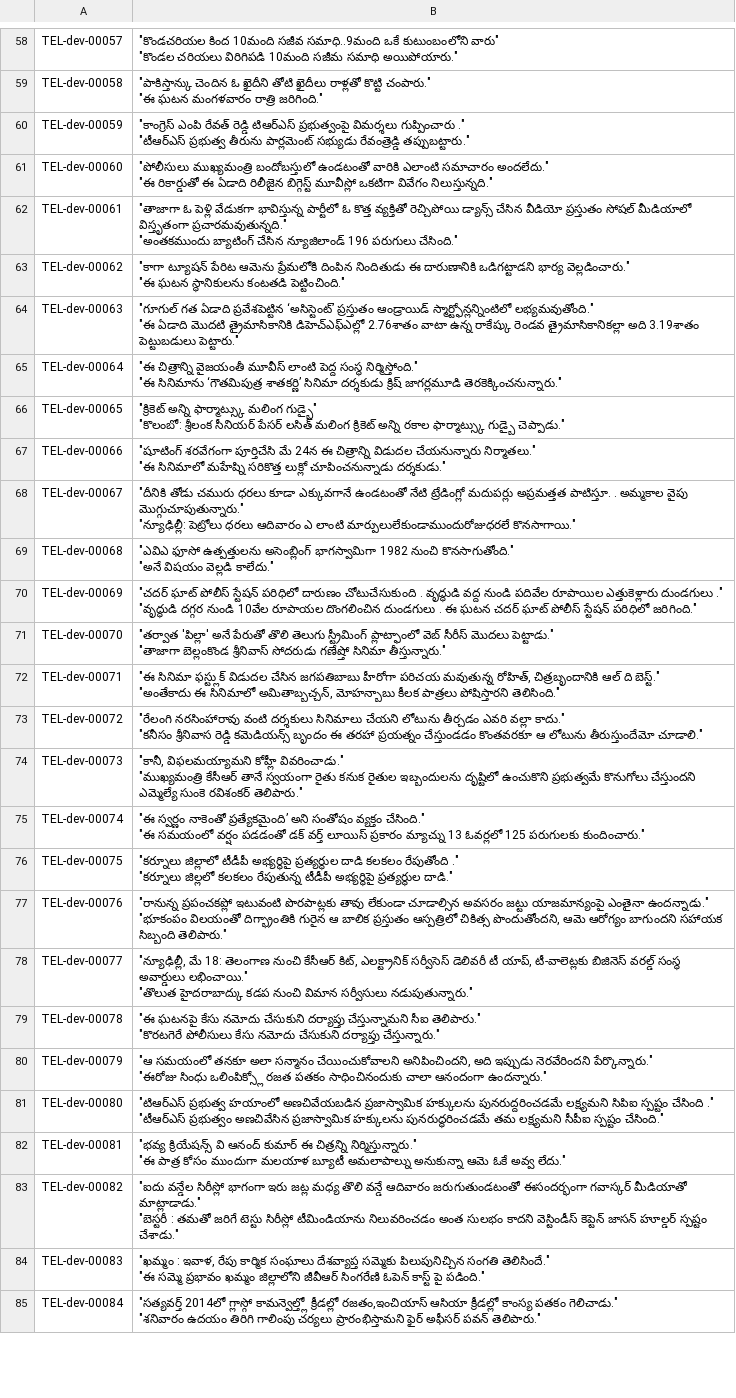
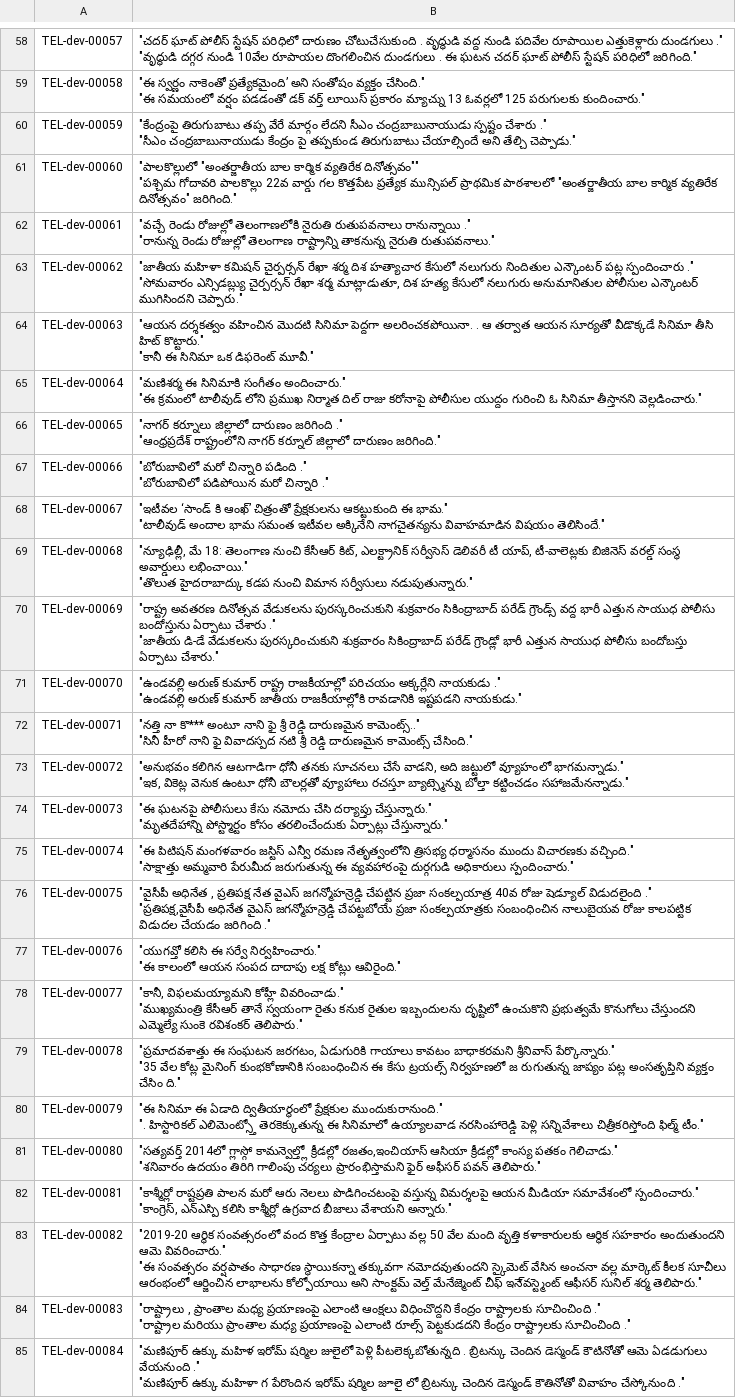
Before and after one commit to semantic-textual-relatedness/Semantic_Relatedness_SemEval2024, a CSV file: Track A/tel/tel_dev.csv, drawn as a sheet; only a part is shown, gaps mark what is left out; ↵ is a line break in a cell; the diff covers the shown part only; the diff names each change by its address in the sheet, - before the commit and + after, or states it on an @@ line.

```diff
--- a/Track A/tel/tel_dev.csv
+++ b/Track A/tel/tel_dev.csv
-B58: "కొండచరియల కింద 10మంది సజీవ సమాధి..9మంది ఒకే కుటుంబంలోని వారు" ↵ "కొండల చరియలు విరిగిపడి 10మంది సజీమ సమాధి అయిపోయారు."
+B58: "చదర్ ఘాట్ పోలీస్ స్టేషన్ పరిధిలో దారుణం చోటుచేసుకుంది . వృద్ధుడి వద్ద నుండి పదివేల రూపాయిల ఎత్తుకెళ్లారు దుండగులు ." ↵ "వృద్ధుడి దగ్గర నుండి 10వేల రూపాయల దొంగలించిన దుండగులు . ఈ ఘటన చదర్ ఘాట్ పోలీస్ స్టేషన్ పరిధిలో జరిగింది."
-B59: "పాకిస్తాన్కు చెందిన ఓ ఖైదీని తోటి ఖైదీలు రాళ్లతో కొట్టి చంపారు." ↵ "ఈ ఘటన మంగళవారం రాత్రి జరిగింది."
+B59: "ఈ స్వర్ణం నాకెంతో ప్రత్యేకమైంది’ అని సంతోషం వ్యక్తం చేసింది." ↵ "ఈ సమయంలో వర్షం పడడంతో డక్ వర్త్ లూయిస్ ప్రకారం మ్యాచ్ను 13 ఓవర్లలో 125 పరుగులకు కుందించారు."
-B60: "కాంగ్రెస్ ఎంపి రేవత్ రెడ్డి టిఆర్ఎస్ ప్రభుత్వంపై విమర్శలు గుప్పించారు ." ↵ "టీఆర్ఎస్ ప్రభుత్వ తీరును పార్లమెంట్ సభ్యుడు రేవంత్రెడ్డి తప్పుబట్టారు."
+B60: "కేంద్రంపై తిరుగుబాటు తప్ప వేరే మార్గం లేదని సీఎం చంద్రబాబునాయుడు స్పష్టం చేశారు ." ↵ "సీఎం చంద్రబాబునాయుడు కేంద్రం పై తప్పకుండ తిరుగుబాటు చేయాల్సిందే అని తేల్చి చెప్పాడు."
-B61: "పోలీసులు ముఖ్యమంత్రి బందోబస్తులో ఉండటంతో వారికి ఎలాంటి సమాచారం అందలేదు." ↵ "ఈ రికార్డుతో ఈ ఏడాది రిలీజైన బిగ్గెస్ట్ మూవీస్లో ఒకటిగా వివేగం నిలుస్తున్నది."
+B61: "పాలకొల్లులో "అంతర్జాతీయ బాల కార్మిక వ్యతిరేక దినోత్సవం"" ↵ "పశ్చిమ గోదావరి పాలకొల్లు 22వ వార్డు గల కొత్తపేట ప్రత్యేక మున్సిపల్ ప్రాథమిక పాఠశాలలో "అంతర్జాతీయ బాల కార్మిక వ్యతిరేక దినోత్సవం" జరిగింది."
-B62: "తాజాగా ఓ పెళ్లి వేడుకగా భావిస్తున్న పార్టీలో ఓ కొత్త వ్యక్తితో రెచ్చిపోయి డ్యాన్స్ చేసిన వీడియో ప్రస్తుతం సోషల్ మీడియాలో విస్తృతంగా ప్రచారమవుతున్నది." ↵ "అంతకముందు బ్యాటింగ్ చేసిన న్యూజిలాండ్ 196 పరుగులు చేసింది."
+B62: "వచ్చే రెండు రోజుల్లో తెలంగాణలోకి నైరుతి రుతుపవనాలు రానున్నాయి ." ↵ "రానున్న రెండు రోజుల్లో తెలంగాణ రాష్ట్రాన్ని తాకనున్న నైరుతి రుతుపవనాలు."
-B63: "కాగా ట్యూషన్ పేరిట ఆమెను ప్రేమలోకి దింపిన నిందితుడు ఈ దారుణానికి ఒడిగట్టాడని భార్య వెల్లడించారు." ↵ "ఈ ఘటన స్థానికులను కంటతడి పెట్టించింది."
+B63: "జాతీయ మహిళా కమిషన్ చైర్పర్సన్ రేఖా శర్మ దిశ హత్యాచార కేసులో నలుగురు నిందితుల ఎన్కౌంటర్ పట్ల స్పందించారు ." ↵ "సోమవారం ఎన్సిడబ్ల్యు చైర్పర్సన్ రేఖా శర్మ మాట్లాడుతూ, దిశ హత్య కేసులో నలుగురు అనుమానితుల పోలీసుల ఎన్కౌంటర్ ముగిసిందని చెప్పారు."
-B64: "గూగుల్ గత ఏడాది ప్రవేశపెట్టిన ‘అసిస్టెంట్’ ప్రస్తుతం ఆండ్రాయిడ్ స్మార్ట్ఫోన్లన్నింటిలో లభ్యమవుతోంది." ↵ "ఈ ఏడాది మొదటి త్రైమాసికానికి డిహెచ్ఎఫ్ఎల్లో 2.76శాతం వాటా ఉన్న రాకేష్కు రెండవ త్రైమాసికానికల్లా అది 3.19శాతం పెట్టుబడులు పెట్టారు."
+B64: "ఆయన దర్శకత్వం వహించిన మొదటి సినిమా పెద్దగా అలరించకపోయినా. . ఆ తర్వాత ఆయన సూర్యతో వీడొక్కడే సినిమా తీసి హిట్ కొట్టారు." ↵ "కానీ ఈ సినిమా ఒక డిఫరెంట్ మూవీ."
-B65: "ఈ చిత్రాన్ని వైజయంతీ మూవీస్ లాంటి పెద్ద సంస్థ నిర్మిస్తోంది." ↵ "ఈ సినిమాను ‘గౌతమిపుత్ర శాతకర్ణి’ సినిమా దర్శకుడు క్రిష్ జాగర్లమూడి తెరకెక్కించనున్నారు."
+B65: "మణిశర్మ ఈ సినిమాకి సంగీతం అందించారు." ↵ "ఈ క్రమంలో టాలీవుడ్ లోని ప్రముఖ నిర్మాత దిల్ రాజు కరోనాపై పోలీసుల యుద్దం గురించి ఓ సినిమా తీస్తానని వెల్లడించారు."
-B66: "క్రికెట్ అన్ని ఫార్మాట్స్కు మలింగ గుడ్బై" ↵ "కొలంబో: శ్రీలంక సీనియర్ పేసర్ లసిత్ మలింగ క్రికెట్ అన్ని రకాల ఫార్మాట్స్కు గుడ్బై చెప్పాడు."
+B66: "నాగర్ కర్నూలు జిల్లాలో దారుణం జరిగింది ." ↵ "ఆంధ్రప్రదేశ్ రాష్ట్రంలోని నాగర్ కర్నూల్ జిల్లాలో దారుణం జరిగింది."
-B67: "షూటింగ్ శరవేగంగా పూర్తిచేసి మే 24న ఈ చిత్రాన్ని విడుదల చేయనున్నారు నిర్మాతలు." ↵ "ఈ సినిమాలో మహేష్ని సరికొత్త లుక్లో చూపించనున్నాడు దర్శకుడు."
+B67: "బోరుబావిలో మరో చిన్నారి పడింది ." ↵ "బోరుబావిలో పడిపోయిన మరో చిన్నారి ."
-B68: "దీనికి తోడు చమురు ధరలు కూడా ఎక్కువగానే ఉండటంతో నేటి ట్రేడింగ్లో మదుపర్లు అప్రమత్తత పాటిస్తూ. . అమ్మకాల వైపు మొగ్గుచూపుతున్నారు." ↵ "న్యూఢిల్లీ: పెట్రోలు ధరలు ఆదివారం ఎ లాంటి మార్పులులేకుండాముందురోజుధరలే కొనసాగాయి."
+B68: "ఇటీవల ‘సాండ్ కి ఆంఖ్’ చిత్రంతో ప్రేక్షకులను ఆకట్టుకుంది ఈ భామ." ↵ "టాలీవుడ్ అందాల భామ సమంత ఇటీవల అక్కినేని నాగచైతన్యను వివాహమాడిన విషయం తెలిసిందే."
-B69: "ఎవిఎ ఫూసో ఉత్పత్తులను అసెంబ్లింగ్ భాగస్వామిగా 1982 నుంచి కొనసాగుతోంది." ↵ "అనే విషయం వెల్లడి కాలేదు."
+B69: "న్యూఢిల్లీ, మే 18: తెలంగాణ నుంచి కేసీఆర్ కిట్, ఎలక్ట్రానిక్ సర్వీసెస్ డెలివరీ టీ యాప్, టీ-వాలెట్లకు బిజినెస్ వరల్డ్ సంస్థ అవార్డులు లభించాయి." ↵ "తొలుత హైదరాబాద్కు కడప నుంచి విమాన సర్వీసులు నడుపుతున్నారు."
-B70: "చదర్ ఘాట్ పోలీస్ స్టేషన్ పరిధిలో దారుణం చోటుచేసుకుంది . వృద్ధుడి వద్ద నుండి పదివేల రూపాయిల ఎత్తుకెళ్లారు దుండగులు ." ↵ "వృద్ధుడి దగ్గర నుండి 10వేల రూపాయల దొంగలించిన దుండగులు . ఈ ఘటన చదర్ ఘాట్ పోలీస్ స్టేషన్ పరిధిలో జరిగింది."
+B70: "రాష్ట్ర అవతరణ దినోత్సవ వేడుకలను పురస్కరించుకుని శుక్రవారం సికింద్రాబాద్ పరేడ్ గ్రౌండ్స్ వద్ద భారీ ఎత్తున సాయుధ పోలీసు బందోస్తును ఏర్పాటు చేశారు ." ↵ "జాతీయ డి-డే వేడుకలను పురస్కరించుకుని శుక్రవారం సికింద్రాబాద్ పరేడ్ గ్రౌండ్లో భారీ ఎత్తున సాయుధ పోలీసు బందోబస్తు ఏర్పాటు చేశారు."
-B71: "తర్వాత 'పిల్లా' అనే పేరుతో తొలి తెలుగు స్ట్రీమింగ్ ప్లాట్ఫాంలో వెబ్ సీరీస్ మొదలు పెట్టాడు." ↵ "తాజాగా బెల్లంకొండ శ్రీనివాస్ సోదరుడు గణేష్తో సినిమా తీస్తున్నారు."
+B71: "ఉండవల్లి అరుణ్ కుమార్ రాష్ట్ర రాజకీయాల్లో పరిచయం అక్కర్లేని నాయకుడు ." ↵ "ఉండవల్లి అరుణ్ కుమార్ జాతీయ రాజకీయాల్లోకి రావడానికి ఇష్టపడని నాయకుడు."
-B72: "ఈ సినిమా ఫస్ట్లుక్ విడుదల చేసిన జగపతిబాబు హీరోగా పరిచయ మవుతున్న రోహిత్, చిత్రబృందానికి ఆల్ ది బెస్ట్." ↵ "అంతేకాదు ఈ సినిమాలో అమితాబ్బచ్చన్, మోహన్బాబు కీలక పాత్రలు పోషిస్తారని తెలిసింది."
+B72: "నత్తి నా కొ*** అంటూ నాని ఫై శ్రీ రెడ్డి దారుణమైన కామెంట్స్.." ↵ "సినీ హీరో నాని ఫై వివాదస్పద నటి శ్రీ రెడ్డి దారుణమైన కామెంట్స్ చేసింది."
-B73: "రేలంగి నరసింహారావు వంటి దర్శకులు సినిమాలు చేయని లోటును తీర్చడం ఎవరి వల్లా కాదు." ↵ "కనీసం శ్రీనివాస రెడ్డి కమెడియన్స్ బృందం ఈ తరహా ప్రయత్నం చేస్తుండడం కొంతవరకూ ఆ లోటును తీరుస్తుందేమో చూడాలి."
+B73: "అనుభవం కలిగిన ఆటగాడిగా ధోనీ తనకు సూచనలు చేసే వాడని, అది జట్టులో వ్యూహంలో భాగమన్నాడు." ↵ "ఇక, వికెట్ల వెనుక ఉంటూ ధోనీ బౌలర్లతో వ్యూహాలు రచస్తూ బ్యాట్స్మెన్ను బోల్తా కట్టించడం సహాజమేనన్నాడు."
-B74: "కానీ, విఫలమయ్యామని కోహ్లీ వివరించాడు." ↵ "ముఖ్యమంత్రి కేసీఆర్ తానే స్వయంగా రైతు కనుక రైతుల ఇబ్బందులను దృష్టిలో ఉంచుకొని ప్రభుత్వమే కొనుగోలు చేస్తుందని ఎమ్మెల్యే సుంకె రవిశంకర్ తెలిపారు."
+B74: "ఈ ఘటనపై పోలీసులు కేసు నమోదు చేసి దర్యాప్తు చేస్తున్నారు." ↵ "మృతదేహాన్ని పోస్ట్మార్టం కోసం తరలించేందుకు ఏర్పాట్లు చేస్తున్నారు."
-B75: "ఈ స్వర్ణం నాకెంతో ప్రత్యేకమైంది’ అని సంతోషం వ్యక్తం చేసింది." ↵ "ఈ సమయంలో వర్షం పడడంతో డక్ వర్త్ లూయిస్ ప్రకారం మ్యాచ్ను 13 ఓవర్లలో 125 పరుగులకు కుందించారు."
+B75: "ఈ పిటిషన్ మంగళవారం జస్టిస్ ఎన్వీ రమణ నేతృత్వంలోని త్రిసభ్య ధర్మాసనం ముందు విచారణకు వచ్చింది." ↵ "సాక్షాత్తు అమ్మవారి పేరుమీద జరుగుతున్న ఈ వ్యవహారంపై దుర్గగుడి అధికారులు స్పందించారు."
-B76: "కర్నూలు జిల్లాలో టీడీపీ అభ్యర్థిపై ప్రత్యర్థుల దాడి కలకలం రేపుతోంది ." ↵ "కర్నూలు జిల్లలో కలకలం రేపుతున్న టీడీపీ అభ్యర్థిపై ప్రత్యర్థుల దాడి."
+B76: "వైసీపీ అధినేత , ప్రతిపక్ష నేత వైఎస్ జగన్మోహన్రెడ్డి చేపట్టిన ప్రజా సంకల్పయాత్ర 40వ రోజు షెడ్యూల్ విడుదలైంది ." ↵ "ప్రతిపక్ష,వైసీపీ అధినేత వైఎస్ జగన్మోహన్రెడ్డి చేపట్టబోయే ప్రజా సంకల్పయాత్రకు సంబంధించిన నాలుబైయవ రోజు కాలపట్టిక విడుదల చేయడం జరిగింది ."
-B77: "రానున్న ప్రపంచకప్లో ఇటువంటి పొరపాట్లకు తావు లేకుండా చూడాల్సిన అవసరం జట్టు యాజమాన్యంపై ఎంతైనా ఉందన్నాడు." ↵ "భూకంపం విలయంతో దిగ్భ్రాంతికి గురైన ఆ బాలిక ప్రస్తుతం ఆస్పత్రిలో చికిత్స పొందుతోందని, ఆమె ఆరోగ్యం బాగుందని సహాయక సిబ్బంది తెలిపారు."
+B77: "యుగవ్తో కలిసి ఈ సర్వే నిర్వహించారు." ↵ "ఈ కాలంలో ఆయన సంపద దాదాపు లక్ష కోట్లు ఆవిరైంది."
-B78: "న్యూఢిల్లీ, మే 18: తెలంగాణ నుంచి కేసీఆర్ కిట్, ఎలక్ట్రానిక్ సర్వీసెస్ డెలివరీ టీ యాప్, టీ-వాలెట్లకు బిజినెస్ వరల్డ్ సంస్థ అవార్డులు లభించాయి." ↵ "తొలుత హైదరాబాద్కు కడప నుంచి విమాన సర్వీసులు నడుపుతున్నారు."
+B78: "కానీ, విఫలమయ్యామని కోహ్లీ వివరించాడు." ↵ "ముఖ్యమంత్రి కేసీఆర్ తానే స్వయంగా రైతు కనుక రైతుల ఇబ్బందులను దృష్టిలో ఉంచుకొని ప్రభుత్వమే కొనుగోలు చేస్తుందని ఎమ్మెల్యే సుంకె రవిశంకర్ తెలిపారు."
-B79: "ఈ ఘటనపై కేసు నమోదు చేసుకుని దర్యాప్తు చేస్తున్నామని సీఐ తెలిపారు." ↵ "కొరటగెరే పోలీసులు కేసు నమోదు చేసుకుని దర్యాప్తు చేస్తున్నారు."
+B79: "ప్రమాదవశాత్తు ఈ సంఘటన జరగటం, ఏడుగురికి గాయాలు కావటం బాధాకరమని శ్రీనివాస్ పేర్కొన్నారు." ↵ "35 వేల కోట్ల మైనింగ్ కుంభకోణానికి సంబంధించిన ఈ కేసు ట్రయల్స్ నిర్వహణలో జ రుగుతున్న జాప్యం పట్ల అంసతృప్తిని వ్యక్తం చేసిం ది."
-B80: "ఆ సమయంలో తనకూ అలా సన్మానం చేయించుకోవాలని అనిపించిందని, అది ఇప్పుడు నెరవేరిందని పేర్కొన్నారు." ↵ "ఈరోజు సింధు ఒలింపిక్స్లో రజత పతకం సాధించినందుకు చాలా ఆనందంగా ఉందన్నారు."
+B80: "ఈ సినిమా ఈ ఏడాది ద్వితీయార్థంలో ప్రేక్షకుల ముందుకురానుంది." ↵ ". హిస్టారికల్ ఎలిమెంట్స్తో తెరకెక్కుతున్న ఈ సినిమాలో ఉయ్యాలవాడ నరసింహారెడ్డి పెళ్లి సన్నివేశాలు చిత్రీకరిస్తోంది ఫిల్మ్ టీం."
-B81: "టిఆర్ఎస్ ప్రభుత్వ హయాంలో అణచివేయబడిన ప్రజాస్వామిక హక్కులను పునరుద్దరించడమే లక్ష్యమని సిపిఐ స్పష్టం చేసింది ." ↵ "టీఆర్ఎస్ ప్రభుత్వం అణచివేసిన ప్రజాస్వామిక హక్కులను పునరుద్ధరించడమే తమ లక్ష్యమని సీపీఐ స్పష్టం చేసింది."
+B81: "సత్యవర్త్ 2014లో గ్లాస్గో కామన్వెల్త్లో క్రీడల్లో రజతం,ఇంచియాస్ ఆసియా క్రీడల్లో కాంస్య పతకం గెలిచాడు." ↵ "శనివారం ఉదయం తిరిగి గాలింపు చర్యలు ప్రారంభిస్తామని ఫైర్ అఫీసర్ పవన్ తెలిపారు."
-B82: "భవ్య క్రియేషన్స్ వి ఆనంద్ కుమార్ ఈ చిత్రన్ని నిర్మిస్తున్నారు." ↵ "ఈ పాత్ర కోసం ముందుగా మలయాళ బ్యూటీ అమలాపాల్ను అనుకున్నా ఆమె ఓకే అవ్వ లేదు."
+B82: "కాశ్మీర్లో రాష్టప్రతి పాలన మరో ఆరు నెలలు పొడిగించటంపై వస్తున్న విమర్శలపై ఆయన మీడియా సమావేశంలో స్పందించారు." ↵ "కాంగ్రెస్, ఎన్ఎస్పి కలిసి కాశ్మీర్లో ఉగ్రవాద బీజాలు వేశాయని అన్నారు."
-B83: "ఐదు వన్డేల సిరీస్లో భాగంగా ఇరు జట్ల మధ్య తొలి వన్డే ఆదివారం జరుగుతుండటంతో ఈసందర్భంగా గవాస్కర్ మీడియాతో మాట్లాడాడు." ↵ "బెస్టరీ : తమతో జరిగే టెస్టు సిరీస్లో టీమిండియాను నిలువరించడం అంత సులభం కాదని వెస్టిండీస్ కెప్టెన్ జాసన్ హూల్డర్ స్పష్టం చేశాడు."
+B83: "2019-20 ఆర్థిక సంవత్సరంలో వంద కొత్త కేంద్రాల ఏర్పాటు వల్ల 50 వేల మంది వృత్తి కళాకారులకు ఆర్థిక సహకారం అందుతుందని ఆమె వివరించారు." ↵ "ఈ సంవత్సరం వర్షపాతం సాధారణ స్థాయికన్నా తక్కువగా నమోదవుతుందని స్కైమెట్ వేసిన అంచనా వల్ల మార్కెట్ కీలక సూచీలు ఆరంభంలో ఆర్జించిన లాభాలను కోల్పోయాయి అని సాంక్టమ్ వెల్త్ మేనేజ్మెంట్ చీఫ్ ఇనె్వస్ట్మెంట్ ఆఫీసర్ సునిల్ శర్మ తెలిపారు."
-B84: "ఖమ్మం : ఇవాళ, రేపు కార్మిక సంఘాలు దేశవ్యాప్త సమ్మెకు పిలుపునిచ్చిన సంగతి తెలిసిందే." ↵ "ఈ సమ్మె ప్రభావం ఖమ్మం జిల్లాలోని జీవీఆర్ సింగరేణి ఓపెన్ కాస్ట్ పై పడింది."
+B84: "రాష్ట్రాలు , ప్రాంతాల మధ్య ప్రయాణంపై ఎలాంటి ఆంక్షలు విధించొద్దని కేంద్రం రాష్ట్రాలకు సూచించింది ." ↵ "రాష్ట్రాల మరియు ప్రాంతాల మధ్య ప్రయాణంపై ఎలాంటి రూల్స్ పెట్టకుడదని కేంద్రం రాష్ట్రాలకు సూచించింది ."
-B85: "సత్యవర్త్ 2014లో గ్లాస్గో కామన్వెల్త్లో క్రీడల్లో రజతం,ఇంచియాస్ ఆసియా క్రీడల్లో కాంస్య పతకం గెలిచాడు." ↵ "శనివారం ఉదయం తిరిగి గాలింపు చర్యలు ప్రారంభిస్తామని ఫైర్ అఫీసర్ పవన్ తెలిపారు."
+B85: "మణిపూర్ ఉక్కు మహిళ ఇరోమ్ షర్మిల జులైలో పెళ్లి పీటలెక్కబోతున్నది . బ్రిటన్కు చెందిన డెస్మండ్ కౌటినోతో ఆమె ఏడడుగులు వేయనుంది ." ↵ "మణిపూర్ ఉక్కు మహిళా గ పేరొందిన ఇరోమ్ షర్మిల జూలై లో బ్రిటన్కు చెందిన డెస్మండ్ కౌతినోతో వివాహం చేస్కోనుంది ."
```
Also changed, not shown: 99 edited cells elsewhere in this file, Track B/esp/esp_dev.csv, 18 other files.
